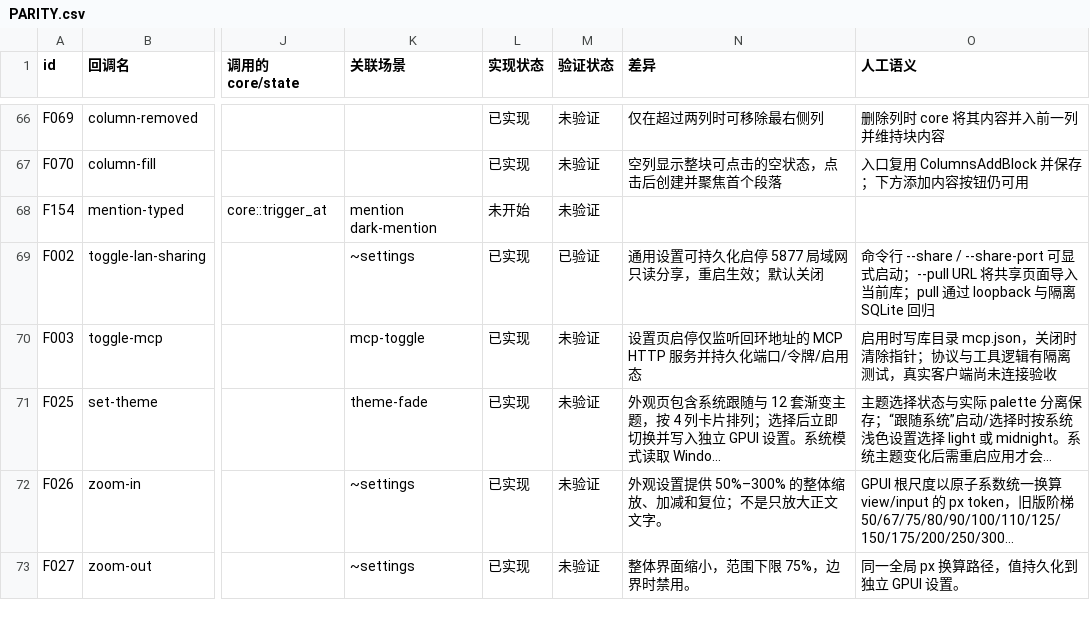
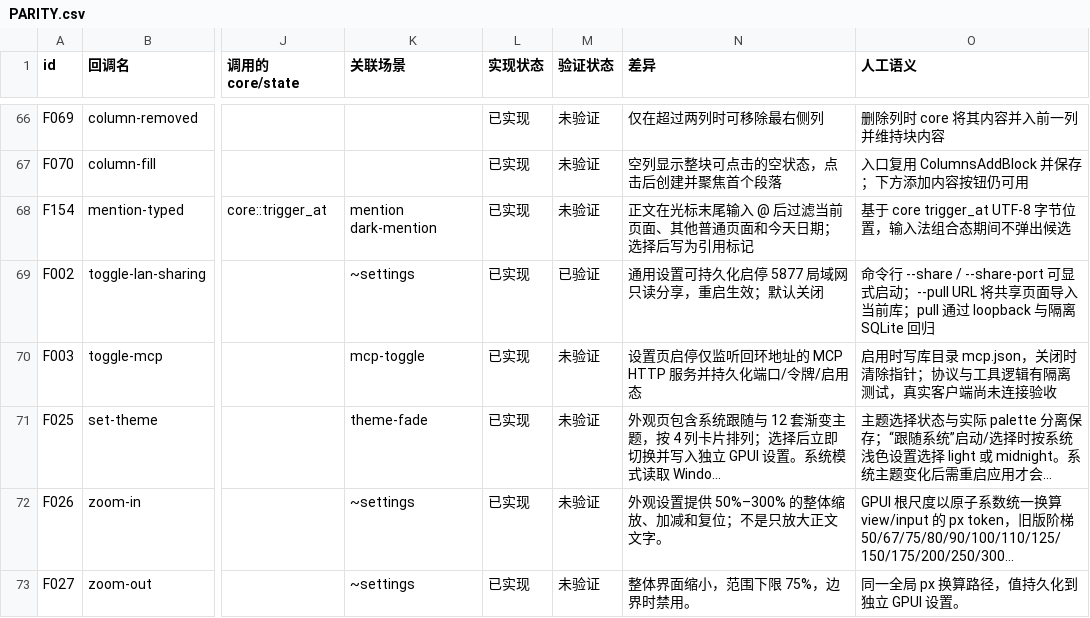
Before and after one commit to PT123123/quire-gpui, a CSV file: docs/PARITY.csv, drawn as a sheet; only a part is shown, gaps mark what is left out; long unchanged cells end in …; the diff covers the shown part only; the diff names each change by its address in the sheet, - before the commit and + after, or states it on an @@ line.

```diff
--- a/docs/PARITY.csv
+++ b/docs/PARITY.csv
-L68 (实现状态): 未开始
+L68 (实现状态): 已实现
-N68 (差异): (empty)
+N68 (差异): 正文在光标末尾输入 @ 后过滤当前页面、其他普通页面和今天日期；选择后写为引用标记
-O68 (人工语义): (empty)
+O68 (人工语义): 基于 core trigger_at UTF-8 字节位置，输入法组合态期间不弹出候选
```
Also changed, not shown: 37 edited cells elsewhere in this file, docs/PARITY-SEMANTICS.csv, 1 other file.
